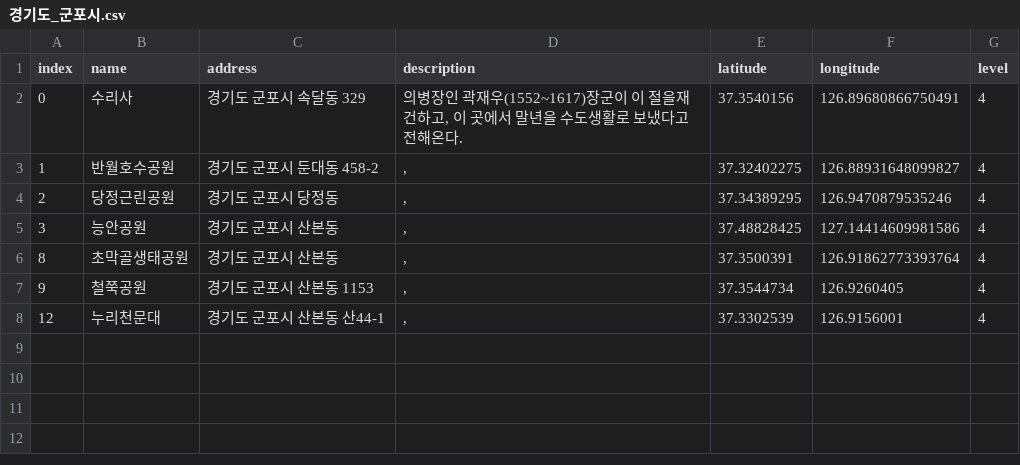
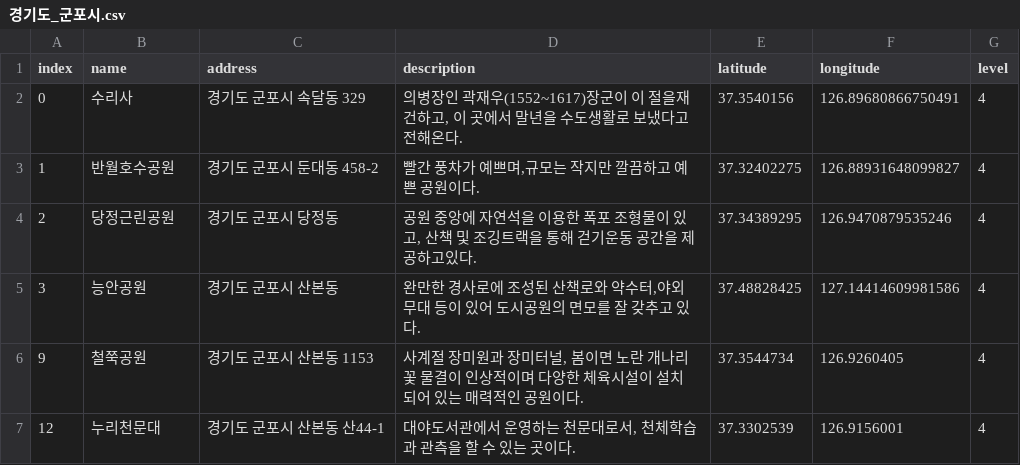
Before and after one commit to leedongyull/google-map-crawling, a CSV file: output/경기도/경기도_군포시.csv, drawn as a sheet.

Commit message:
Update 경기도_군포시.csv

```diff
--- a/output/경기도/경기도_군포시.csv
+++ b/output/경기도/경기도_군포시.csv
@@ -2,7 +2,6 @@ index,name,address,description,latitude,longitude,level
 0,수리사,경기도 군포시 속달동 329,"의병장인 곽재우(1552~1617)장군이 이 절을재건하고, 이 곳에서 말년을 수도생활로 보냈다고 전해온다.",37.3540156,126.89680866750491,4
-1,반월호수공원,경기도 군포시 둔대동 458-2,",",37.32402275,126.88931648099827,4
-2,당정근린공원,경기도 군포시 당정동,",",37.34389295,126.9470879535246,4
-3,능안공원,경기도 군포시 산본동,",",37.48828425,127.14414609981586,4
-8,초막골생태공원,경기도 군포시 산본동,",",37.3500391,126.91862773393764,4
-9,철쭉공원,경기도 군포시 산본동 1153,",",37.3544734,126.9260405,4
-12,누리천문대,경기도 군포시 산본동 산44-1,",",37.3302539,126.9156001,4
+1,반월호수공원,경기도 군포시 둔대동 458-2,"빨간 풍차가 예쁘며,규모는 작지만 깔끔하고 예쁜 공원이다.",37.32402275,126.88931648099827,4
+2,당정근린공원,경기도 군포시 당정동,"공원 중앙에 자연석을 이용한 폭포 조형물이 있고, 산책 및 조깅트랙을 통해 걷기운동 공간을 제공하고있다.",37.34389295,126.9470879535246,4
+3,능안공원,경기도 군포시 산본동,"완만한 경사로에 조성된 산책로와 약수터,야외무대 등이 있어 도시공원의 면모를 잘 갖추고 있다.",37.48828425,127.14414609981586,4
+9,철쭉공원,경기도 군포시 산본동 1153,"사계절 장미원과 장미터널, 봄이면 노란 개나리꽃 물결이 인상적이며 다양한 체육시설이 설치되어 있는 매력적인 공원이다.",37.3544734,126.9260405,4
+12,누리천문대,경기도 군포시 산본동 산44-1,"대야도서관에서 운영하는 천문대로서, 천체학습과 관측을 할 수 있는 곳이다.",37.3302539,126.9156001,4
```
